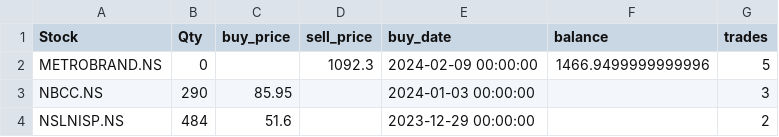
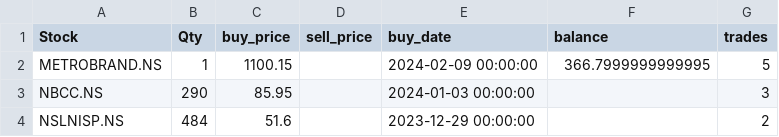
Before and after one commit to ANANTKACHOLIA/portfolio_data, a CSV file: portfolio.csv, drawn as a sheet.

Commit message:
Replace CSV file

```diff
--- a/portfolio.csv
+++ b/portfolio.csv
@@ -1,3 +1,3 @@
 Stock,Qty,buy_price,sell_price,buy_date,balance,trades
-METROBRAND.NS,0,,1092.3,2024-02-09 00:00:00,1466.9499999999996,5
+METROBRAND.NS,1,1100.15,,2024-02-09 00:00:00,366.7999999999995,5
 NBCC.NS,290,85.95,,2024-01-03 00:00:00,,3
```
